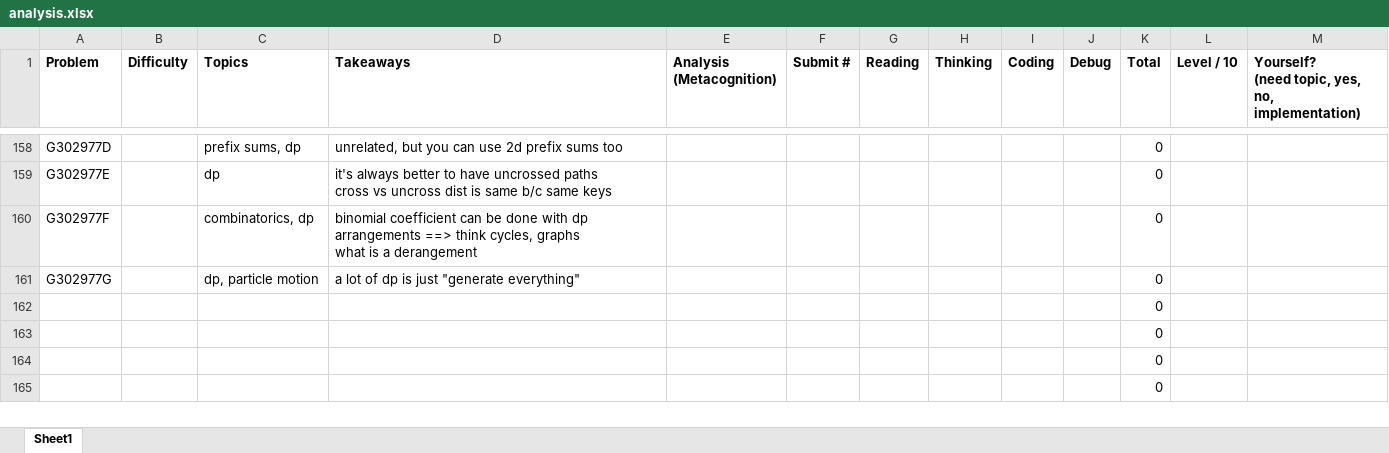
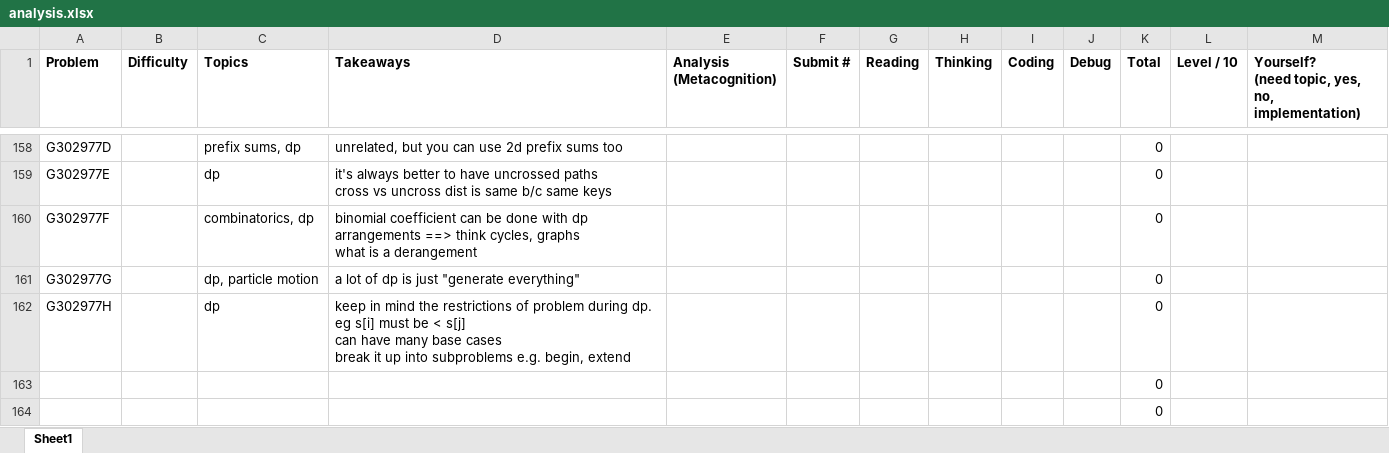
Before and after one commit to tfg1434/cp, an Excel workbook: analysis.xlsx, sheet Sheet1, drawn as a sheet; only a part is shown, gaps mark what is left out; the shorter side is filled out with more unchanged rows; values as stored, in another font and other column widths than the file's, no borders; conditional formats not drawn; removed rows and columns are numbered as before the commit, all else as after; ↵ is a line break in a cell; the diff names each change by its address in the sheet, - before the commit and + after, or states it on an @@ line.

```diff
--- a/analysis.xlsx (sheet Sheet1)
+++ b/analysis.xlsx (sheet Sheet1)
-row 162:  |  |  |  |  |  |  |  |  |  | 0
+row 162: G302977H |  | dp | keep in mind the restrictions of problem during dp. eg s[i] must be < s[j] ↵ can have many base cases ↵ break it up into subproblems e.g. begin, extend |  |  |  |  |  |  | 0
```
Also changed, not shown: 1 other file.
